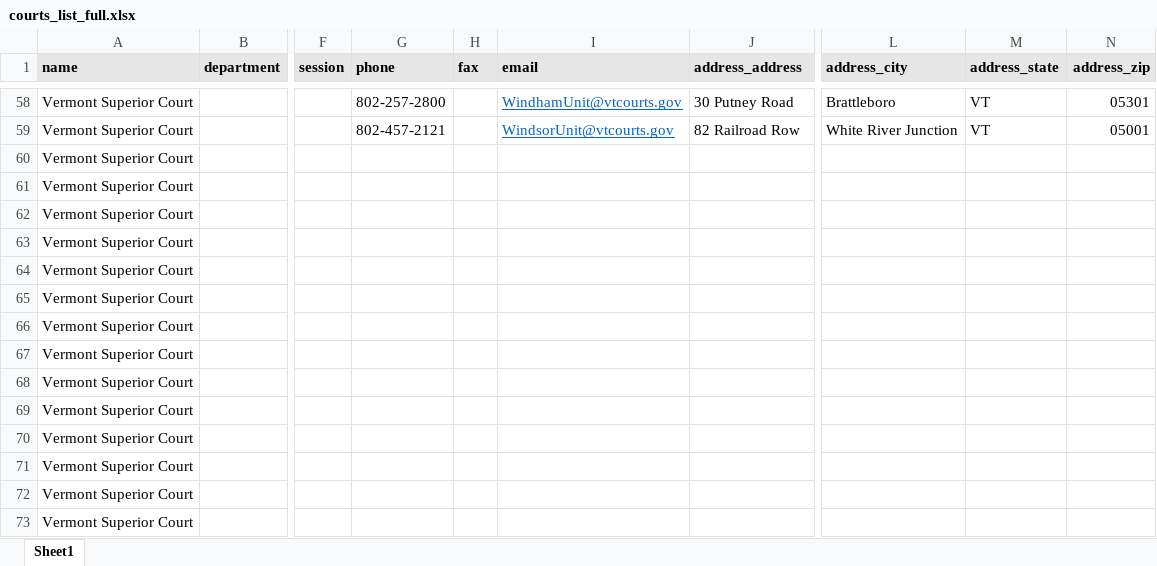
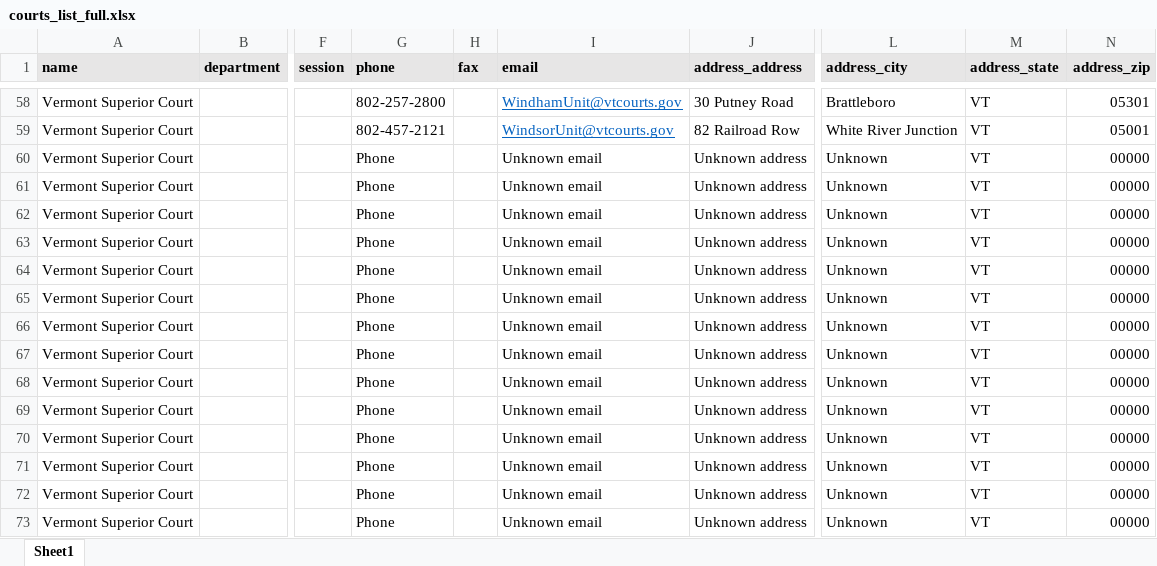
Before and after one commit to LSVermont/docassemble-VTSharedYMLFile, an Excel workbook: docassemble/VTSharedYMLFile/data/sources/courts_list_full.xlsx, sheet Sheet1, drawn as a sheet; only a part is shown, gaps mark what is left out; values as stored, in another font and other column widths than the file's, no borders; the diff names each change by its address in the sheet, - before the commit and + after, or states it on an @@ line.

Commit message:
updated again

```diff
--- a/docassemble/VTSharedYMLFile/data/sources/courts_list_full.xlsx (sheet Sheet1)
+++ b/docassemble/VTSharedYMLFile/data/sources/courts_list_full.xlsx (sheet Sheet1)
-G60:G73 (phone): (empty)
+G60:G73 (phone): Phone
-I60:I73 (email): (empty)
+I60:I73 (email): Unknown email
-J60:J73 (address_address): (empty)
+J60:J73 (address_address): Unknown address
-L60:L73 (address_city): (empty)
+L60:L73 (address_city): Unknown
-M60:M73 (address_state): (empty)
+M60:M73 (address_state): VT
-N60:N73 (address_zip): (empty)
+N60:N73 (address_zip): 00000
```
